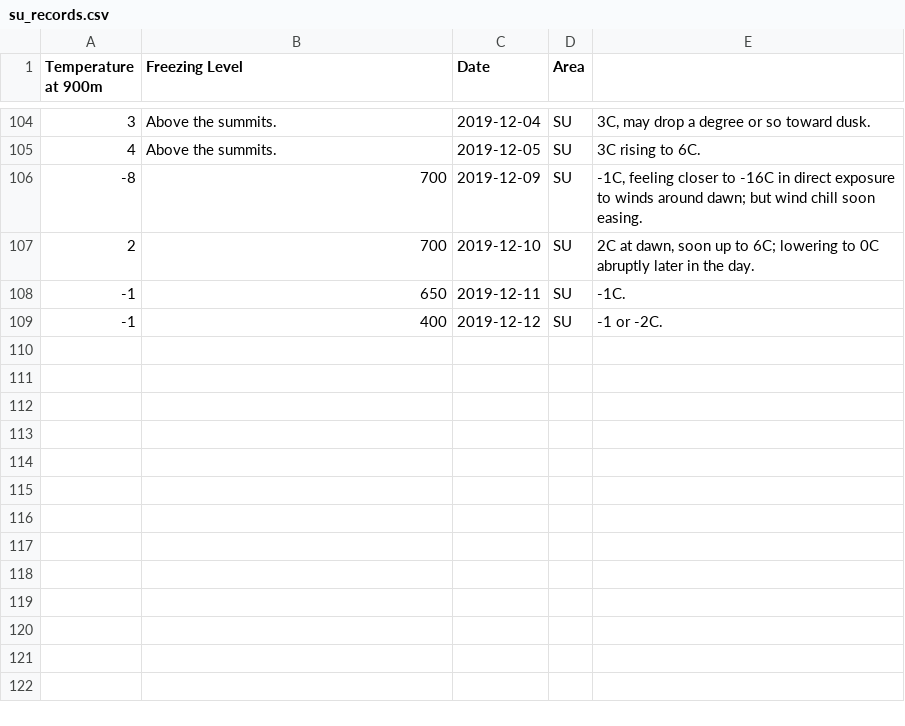
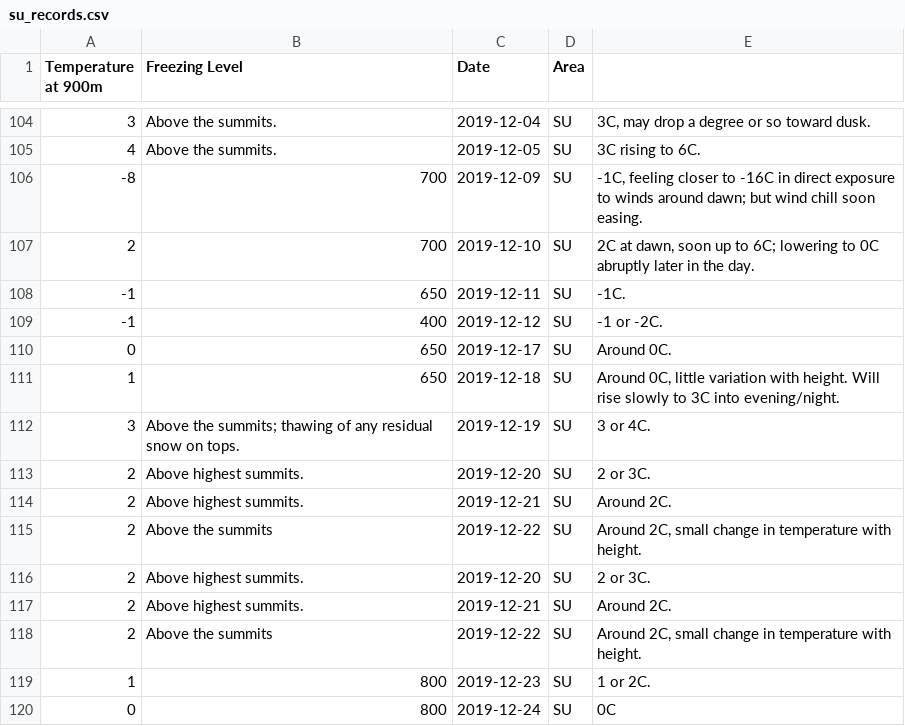
Before and after one commit to RLeary/winter_conditions_records, a CSV file: quick and dirty/su_records.csv, drawn as a sheet; only a part is shown, gaps mark what is left out; the diff names each change by its address in the sheet, - before the commit and + after, or states it on an @@ line.

```diff
--- a/quick and dirty/su_records.csv
+++ b/quick and dirty/su_records.csv
+row 110: 0 | 650 | 2019-12-17 | SU | Around 0C.
+row 111: 1 | 650 | 2019-12-18 | SU | Around 0C, little variation with height. Will rise slowly to 3C into evening/night.
+row 112: 3 | Above the summits; thawing of any residual snow on tops. | 2019-12-19 | SU | 3 or 4C.
+row 113: 2 | Above highest summits. | 2019-12-20 | SU | 2 or 3C.
+row 114: 2 | Above highest summits. | 2019-12-21 | SU | Around 2C.
+row 115: 2 | Above the summits | 2019-12-22 | SU | Around 2C, small change in temperature with height.
+row 116: 2 | Above highest summits. | 2019-12-20 | SU | 2 or 3C.
+row 117: 2 | Above highest summits. | 2019-12-21 | SU | Around 2C.
+row 118: 2 | Above the summits | 2019-12-22 | SU | Around 2C, small change in temperature with height.
+row 119: 1 | 800 | 2019-12-23 | SU | 1 or 2C.
+row 120: 0 | 800 | 2019-12-24 | SU | 0C
```
Also changed, not shown: quick and dirty/eh_records.csv, quick and dirty/nw_records.csv, 3 other files.
